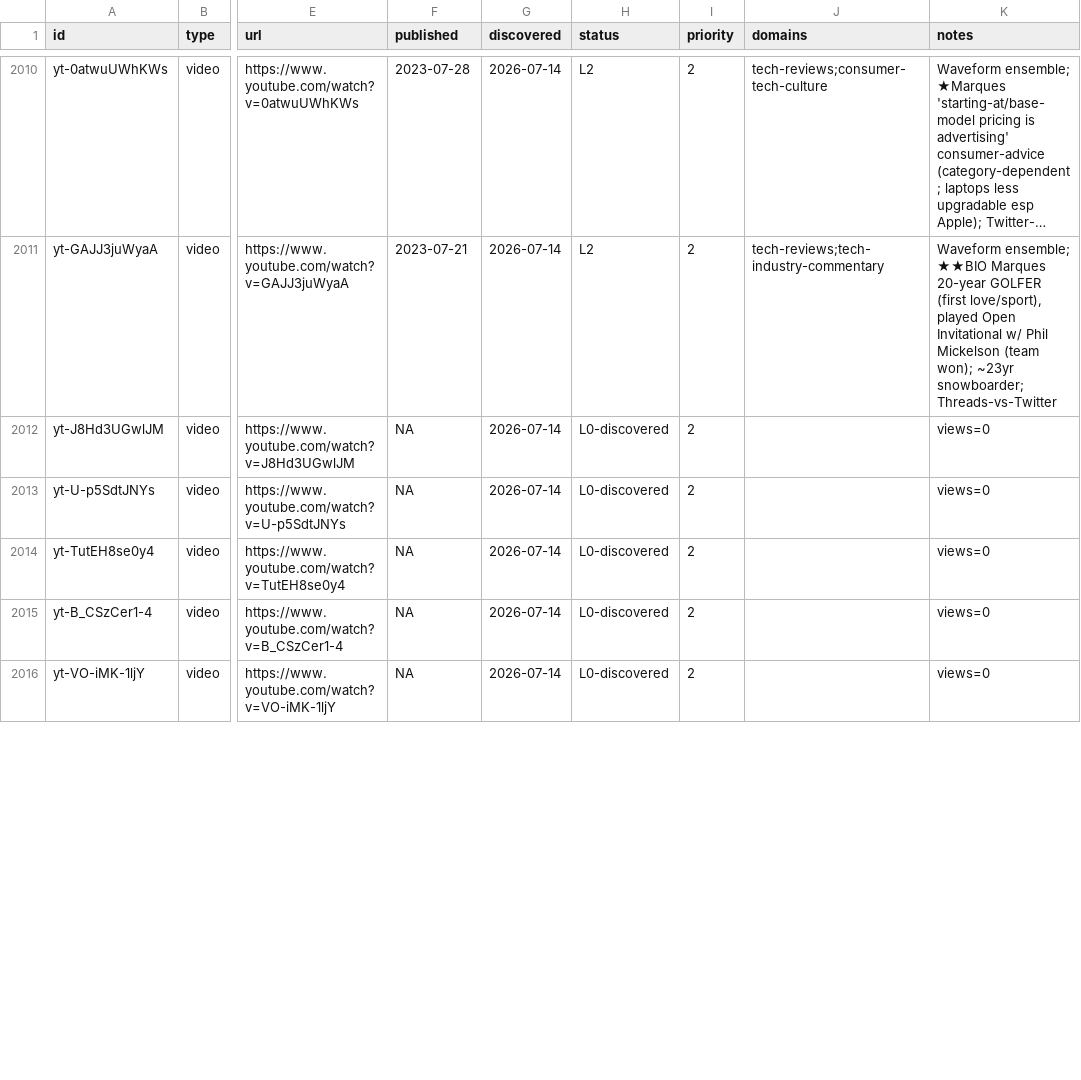
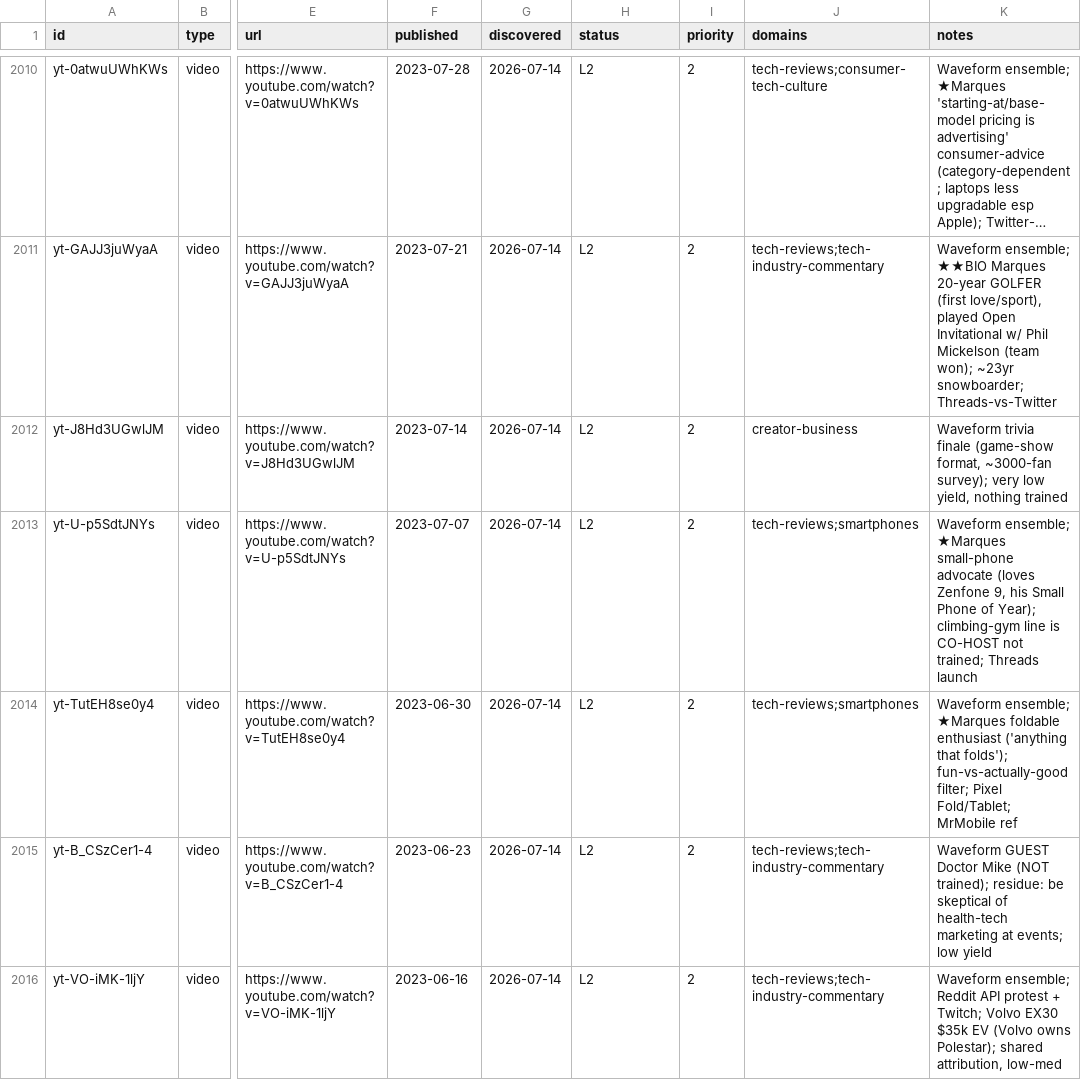
Before and after one commit to claes-work/mkbhd-clone, a CSV file: pipeline/ledger.csv, drawn as a sheet; only a part is shown, gaps mark what is left out; long unchanged cells end in …; the diff covers the shown part only; the diff names each change by its address in the sheet, - before the commit and + after, or states it on an @@ line.

```diff
--- a/pipeline/ledger.csv
+++ b/pipeline/ledger.csv
-F2012 (published): NA
+F2012 (published): 2023-07-14
-H2012:H2016 (status): L0-discovered
+H2012:H2016 (status): L2
-J2012 (domains): (empty)
+J2012 (domains): creator-business
-K2012 (notes): views=0
+K2012 (notes): Waveform trivia finale (game-show format, ~3000-fan survey); very low yield, nothing trained
-F2013 (published): NA
+F2013 (published): 2023-07-07
-J2013:J2014 (domains): (empty)
+J2013:J2014 (domains): tech-reviews;smartphones
-K2013 (notes): views=0
+K2013 (notes): Waveform ensemble; ★Marques small-phone advocate (loves Zenfone 9, his Small Phone of Year); climbing-gym line is CO-HOST not trained; Threads launch
-F2014 (published): NA
+F2014 (published): 2023-06-30
-K2014 (notes): views=0
+K2014 (notes): Waveform ensemble; ★Marques foldable enthusiast ('anything that folds'); fun-vs-actually-good filter; Pixel Fold/Tablet; MrMobile ref
-F2015 (published): NA
+F2015 (published): 2023-06-23
-J2015:J2016 (domains): (empty)
+J2015:J2016 (domains): tech-reviews;tech-industry-commentary
-K2015 (notes): views=0
+K2015 (notes): Waveform GUEST Doctor Mike (NOT trained); residue: be skeptical of health-tech marketing at events; low yield
-F2016 (published): NA
+F2016 (published): 2023-06-16
-K2016 (notes): views=0
+K2016 (notes): Waveform ensemble; Reddit API protest + Twitch; Volvo EX30 $35k EV (Volvo owns Polestar); shared attribution, low-med
```
Also changed, not shown: 12 edited cells elsewhere in this file, 11 other files.
